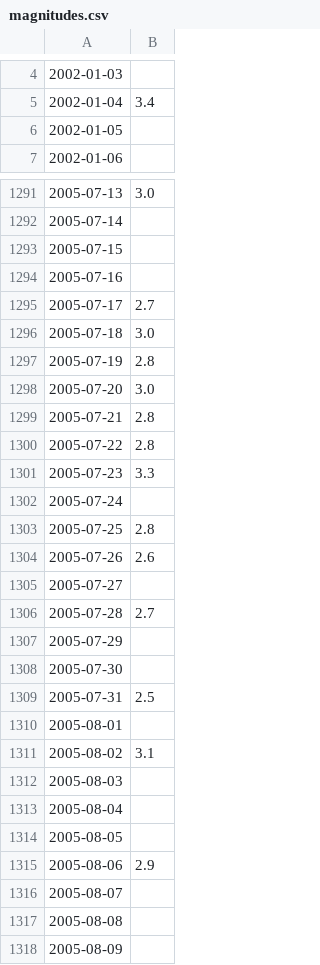
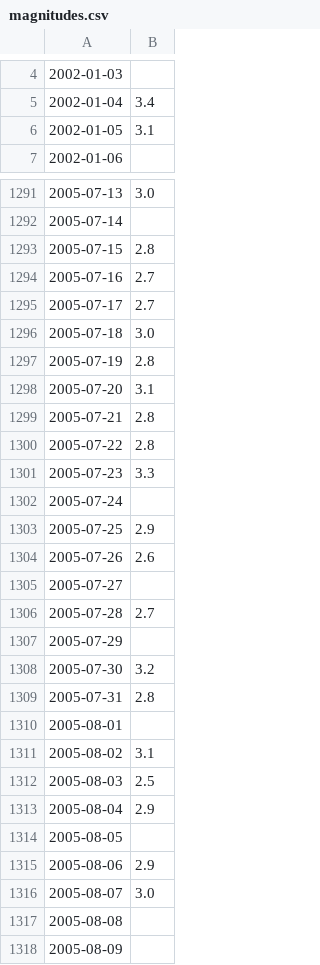
Before and after one commit to SrknMcT/ITUDeprem, a CSV file: data/magnitudes.csv, drawn as a sheet; only a part is shown, gaps mark what is left out; the diff covers the shown part only.

```diff
--- a/data/magnitudes.csv
+++ b/data/magnitudes.csv
@@ -5,3 +5,3 @@
 2002-01-04,3.4
-2002-01-05,
+2002-01-05,3.1
 2002-01-06,
@@ -1292,4 +1292,4 @@
 2005-07-14,
-2005-07-15,
-2005-07-16,
+2005-07-15,2.8
+2005-07-16,2.7
 2005-07-17,2.7
@@ -1297,3 +1297,3 @@
 2005-07-19,2.8
-2005-07-20,3.0
+2005-07-20,3.1
 2005-07-21,2.8
@@ -1302,3 +1302,3 @@
 2005-07-24,
-2005-07-25,2.8
+2005-07-25,2.9
 2005-07-26,2.6
@@ -1307,11 +1307,11 @@
 2005-07-29,
-2005-07-30,
-2005-07-31,2.5
+2005-07-30,3.2
+2005-07-31,2.8
 2005-08-01,
 2005-08-02,3.1
-2005-08-03,
-2005-08-04,
+2005-08-03,2.5
+2005-08-04,2.9
 2005-08-05,
 2005-08-06,2.9
-2005-08-07,
+2005-08-07,3.0
 2005-08-08,
```
Also changed, not shown: 133 edited cells elsewhere in this file, data/energy_release.csv, 1 other file.
